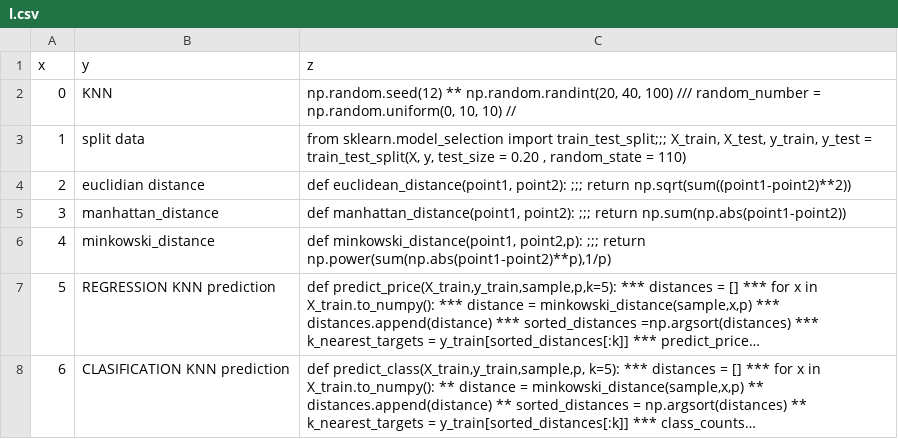
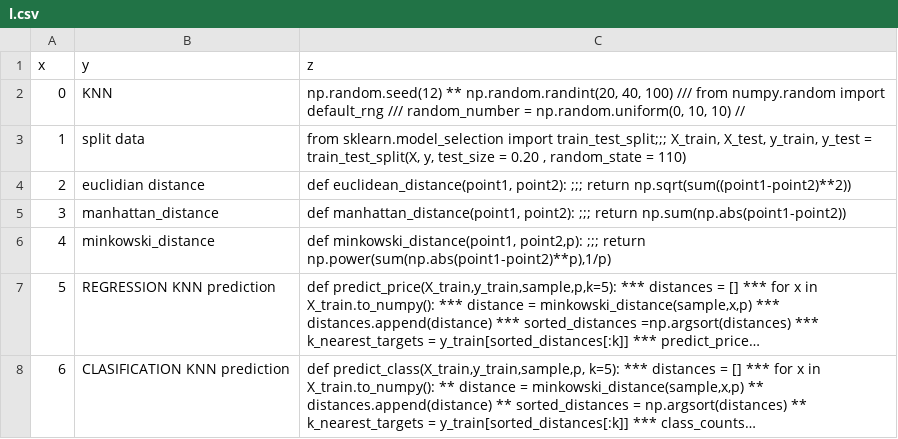
Before and after one commit to GDJ92/ML, a CSV file: l.csv, drawn as a sheet; only a part is shown; long unchanged cells end in ….

Commit message:
l.csv

```diff
--- a/l.csv
+++ b/l.csv
@@ -1,3 +1,3 @@
 x,y,z
-0,KNN,"np.random.seed(12)  **  np.random.randint(20, 40, 100) ///  random_number = np.random.uniform(0, 10, 10) //"
+0,KNN,"np.random.seed(12)  **  np.random.randint(20, 40, 100) /// from numpy.random import default_rng /// random_number = np.random.uniform(0, 10, 10) //"
 1,split data,"from sklearn.model_selection import train_test_split;;; X_train, X_test, y_train, y_test = train_test_split(X, y, test_size = 0.20 , random_state = 110)"
```
